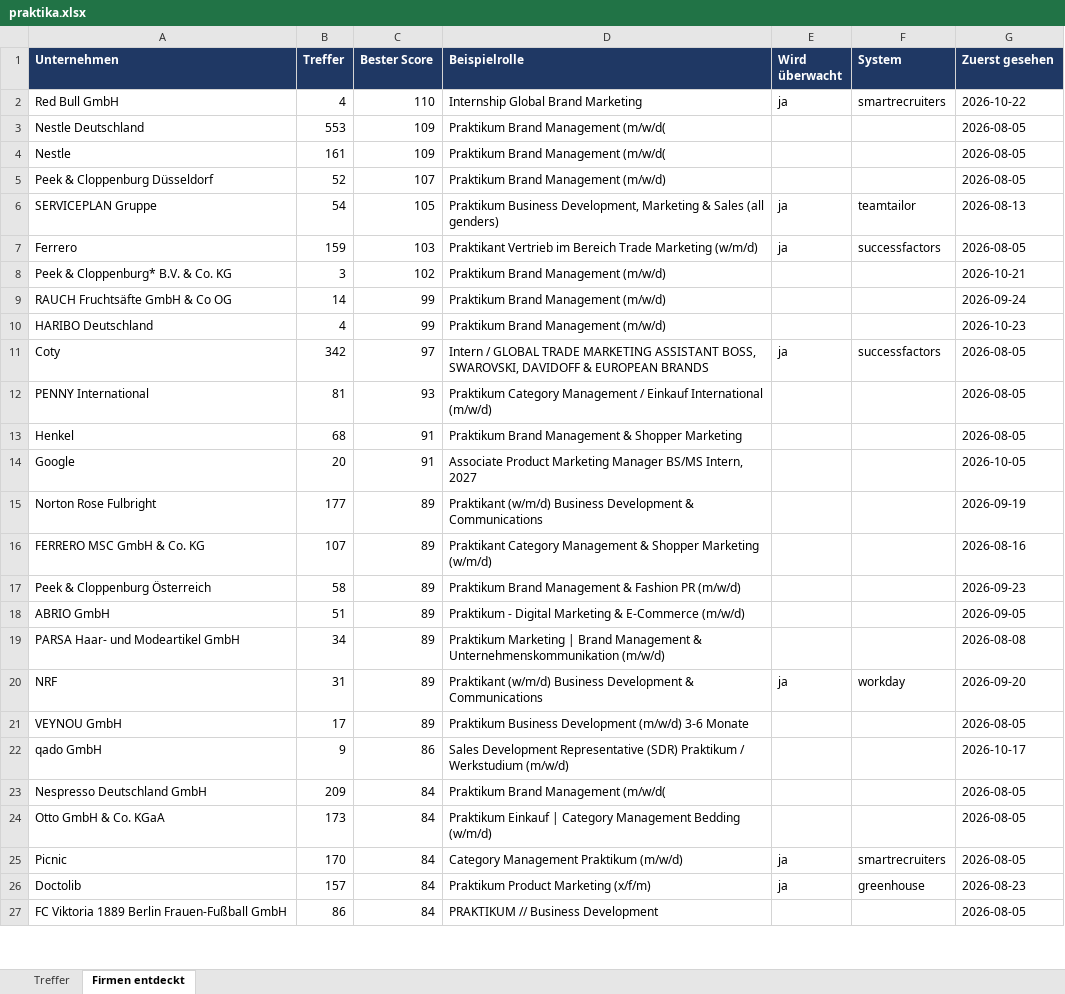
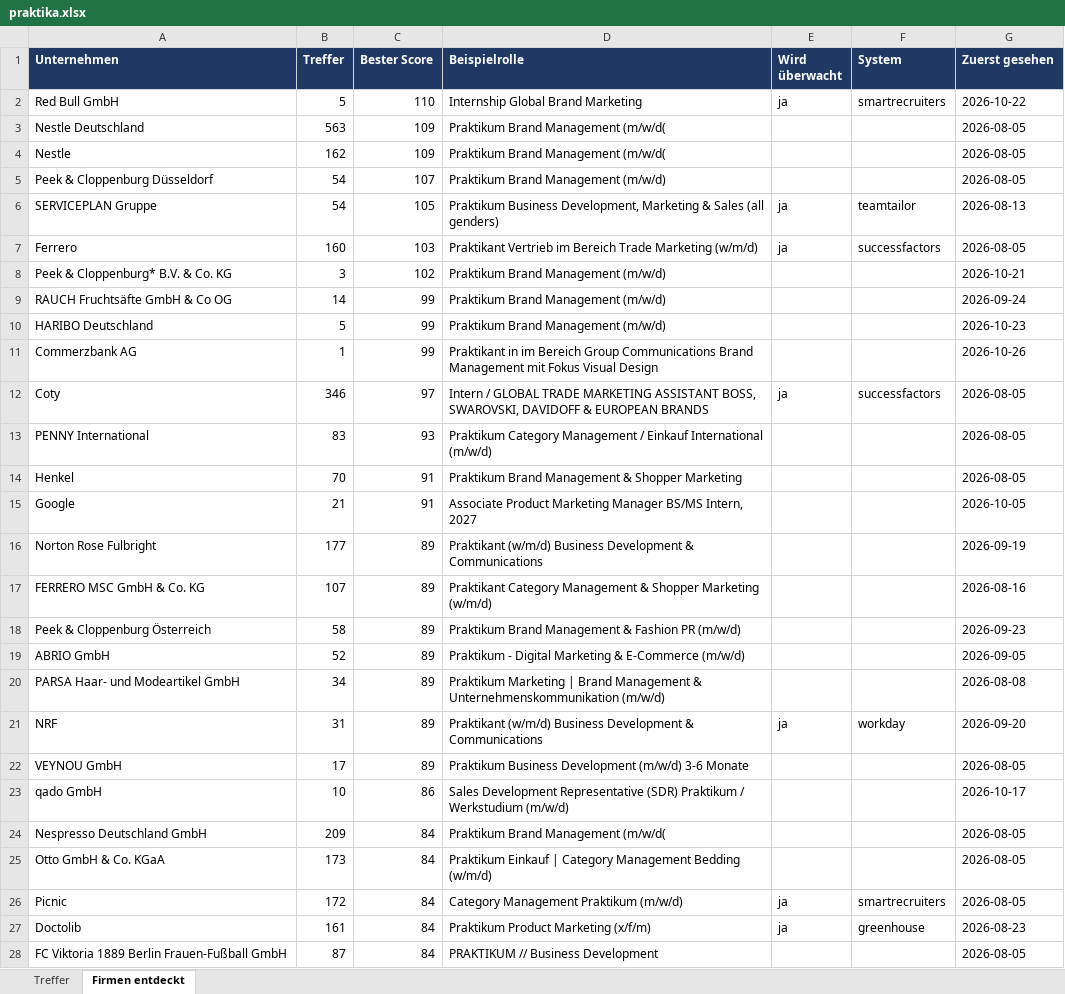
Before and after one commit to MathisKrug/Praktikum-Suchagent, an Excel workbook: docs/praktika.xlsx, sheet Firmen entdeckt, drawn as a sheet; only a part is shown; values as stored, in another font and other column widths than the file's, no borders; addresses are those after the commit; the diff covers the shown part only; the diff names each change by its address in the sheet, - before the commit and + after, or states it on an @@ line.

```diff
--- a/docs/praktika.xlsx (sheet Firmen entdeckt)
+++ b/docs/praktika.xlsx (sheet Firmen entdeckt)
-B2 (Treffer): 4
+B2 (Treffer): 5
-B3 (Treffer): 553
+B3 (Treffer): 563
-B4 (Treffer): 161
+B4 (Treffer): 162
-B5 (Treffer): 52
+B5 (Treffer): 54
-B7 (Treffer): 159
+B7 (Treffer): 160
-B10 (Treffer): 4
+B10 (Treffer): 5
+row 11: Commerzbank AG | 1 | 99 | Praktikant in im Bereich Group Communications Brand Management mit Fokus Visual Design |  |  | 2026-10-26
-B12 (Treffer): 342
+B12 (Treffer): 346
-B13 (Treffer): 81
+B13 (Treffer): 83
-B14 (Treffer): 68
+B14 (Treffer): 70
-B15 (Treffer): 20
+B15 (Treffer): 21
-B19 (Treffer): 51
+B19 (Treffer): 52
-B23 (Treffer): 9
+B23 (Treffer): 10
-B26 (Treffer): 170
+B26 (Treffer): 172
-B27 (Treffer): 157
+B27 (Treffer): 161
-B28 (Treffer): 86
+B28 (Treffer): 87
```
Also changed, not shown: 1 added row, 1 removed row and 34 edited cells elsewhere in this sheet, sheet Treffer, 2 other files.
